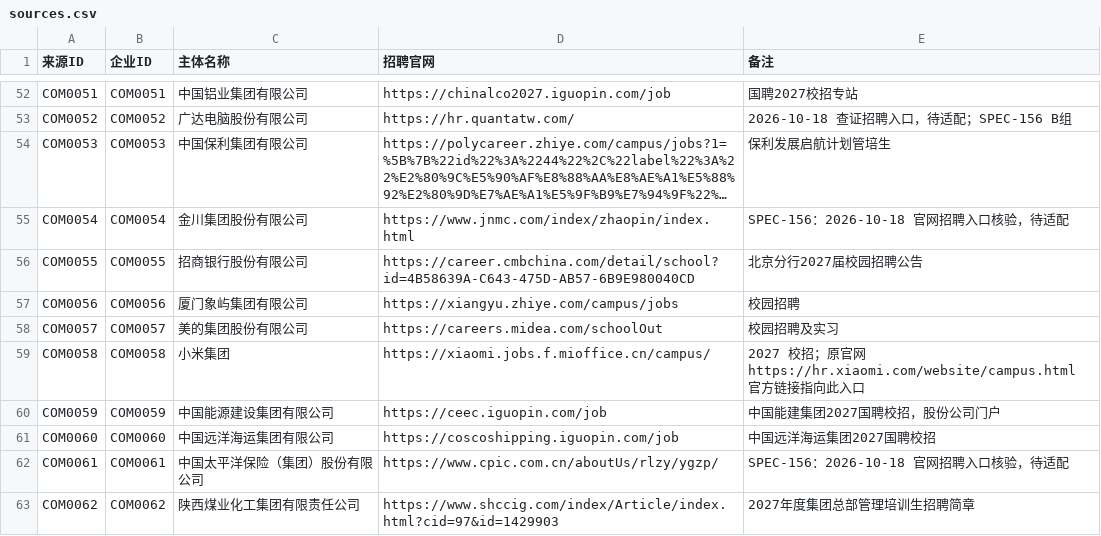
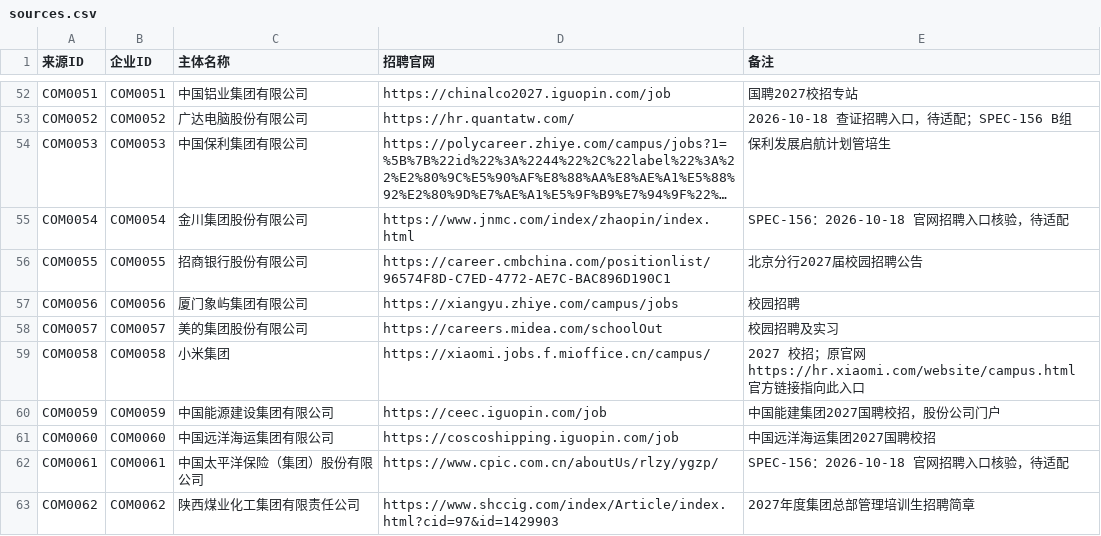
Before and after one commit to MorePeanuts/job-crawler, a CSV file: sites/sources.csv, drawn as a sheet; only a part is shown, gaps mark what is left out; long unchanged cells end in …; the diff names each change by its address in the sheet, - before the commit and + after, or states it on an @@ line.

```diff
--- a/sites/sources.csv
+++ b/sites/sources.csv
-D56 (招聘官网): https://career.cmbchina.com/detail/school?id=4B58639A-C643-475D-AB57-6B9E980040CD
+D56 (招聘官网): https://career.cmbchina.com/positionlist/96574F8D-C7ED-4772-AE7C-BAC896D190C1
```
Also changed, not shown: 4 other files.
